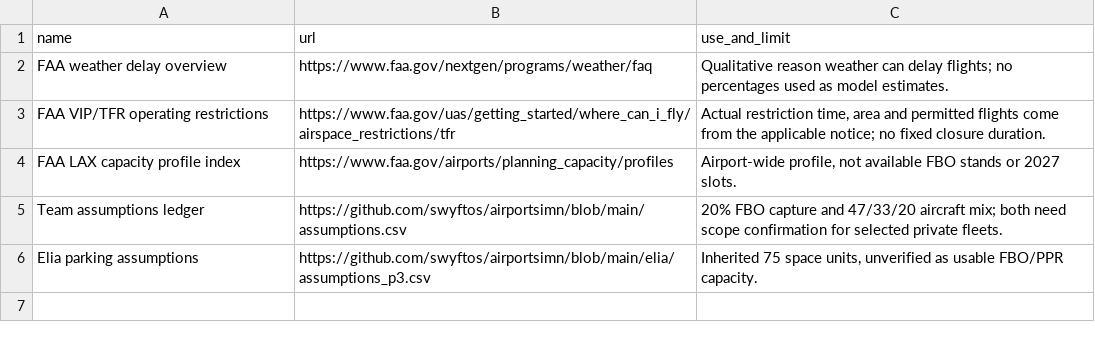
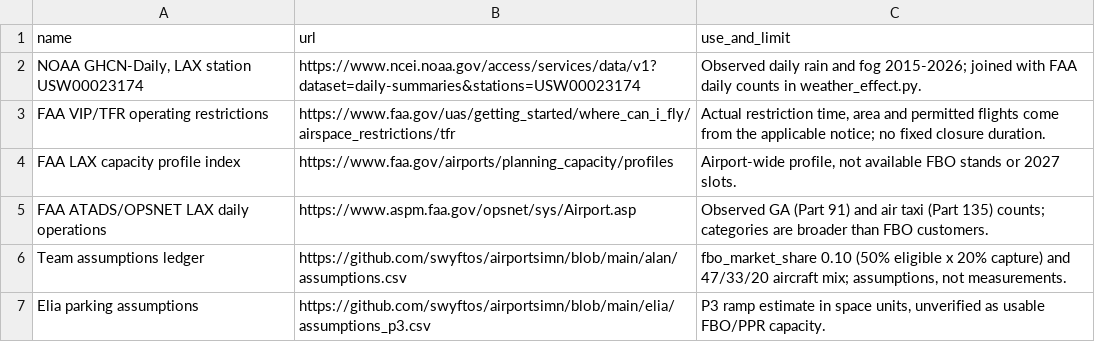
Before and after one commit to swyftos/airportsimn, a CSV file: marvin/person_2_part91_part135_forecast/results/operational_source_links.csv, drawn as a sheet.

```diff
--- a/marvin/person_2_part91_part135_forecast/results/operational_source_links.csv
+++ b/marvin/person_2_part91_part135_forecast/results/operational_source_links.csv
@@ -1,6 +1,7 @@
 name,url,use_and_limit
-FAA weather delay overview,https://www.faa.gov/nextgen/programs/weather/faq,Qualitative reason weather can delay flights; no percentages used as model estimates.
+"NOAA GHCN-Daily, LAX station USW00023174",https://www.ncei.noaa.gov/access/services/data/v1?dataset=daily-summaries&stations=USW00023174,Observed daily rain and fog 2015-2026; joined with FAA daily counts in weather_effect.py.
 FAA VIP/TFR operating restrictions,https://www.faa.gov/uas/getting_started/where_can_i_fly/airspace_restrictions/tfr,"Actual restriction time, area and permitted flights come from the applicable notice; no fixed closure duration."
 FAA LAX capacity profile index,https://www.faa.gov/airports/planning_capacity/profiles,"Airport-wide profile, not available FBO stands or 2027 slots."
-Team assumptions ledger,https://github.com/swyftos/airportsimn/blob/main/assumptions.csv,20% FBO capture and 47/33/20 aircraft mix; both need scope confirmation for selected private fleets.
-Elia parking assumptions,https://github.com/swyftos/airportsimn/blob/main/elia/assumptions_p3.csv,"Inherited 75 space units, unverified as usable FBO/PPR capacity."
+FAA ATADS/OPSNET LAX daily operations,https://www.aspm.faa.gov/opsnet/sys/Airport.asp,Observed GA (Part 91) and air taxi (Part 135) counts; categories are broader than FBO customers.
+Team assumptions ledger,https://github.com/swyftos/airportsimn/blob/main/alan/assumptions.csv,"fbo_market_share 0.10 (50% eligible x 20% capture) and 47/33/20 aircraft mix; assumptions, not measurements."
+Elia parking assumptions,https://github.com/swyftos/airportsimn/blob/main/elia/assumptions_p3.csv,"P3 ramp estimate in space units, unverified as usable FBO/PPR capacity."
```
Also changed, not shown: marvin/person_2_part91_part135_forecast/results/capacity_plan.csv, marvin/person_2_part91_part135_forecast/results/daily_operational_plan.csv, 41 other files.
